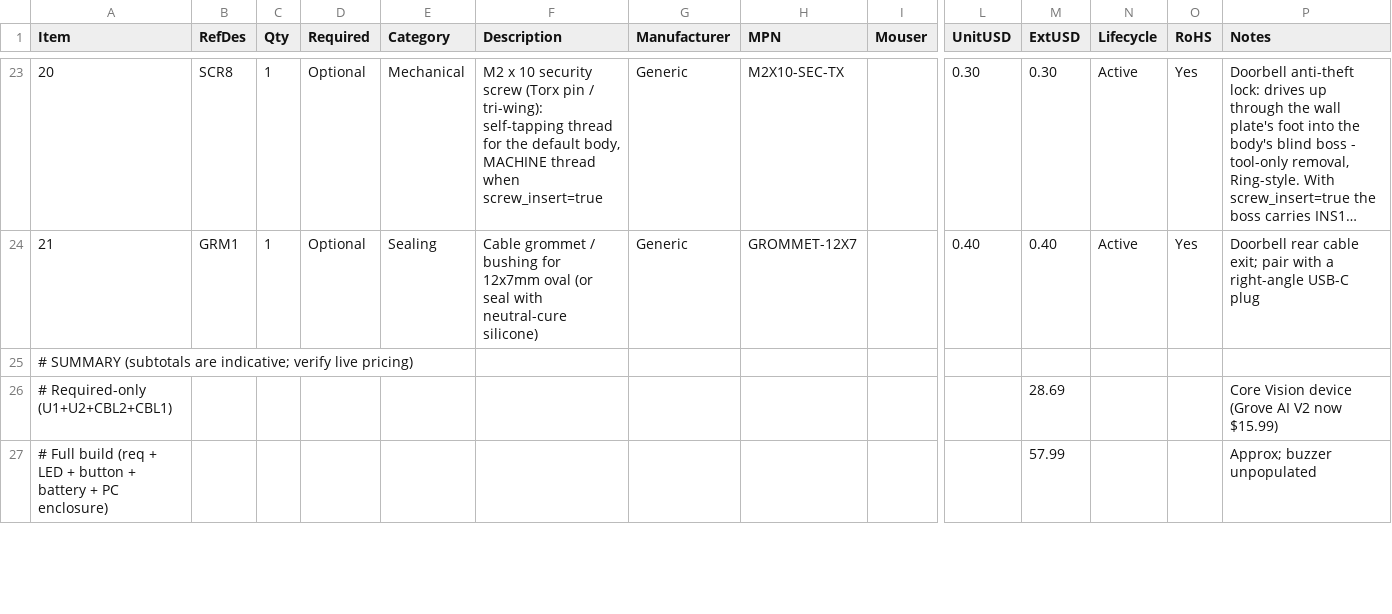
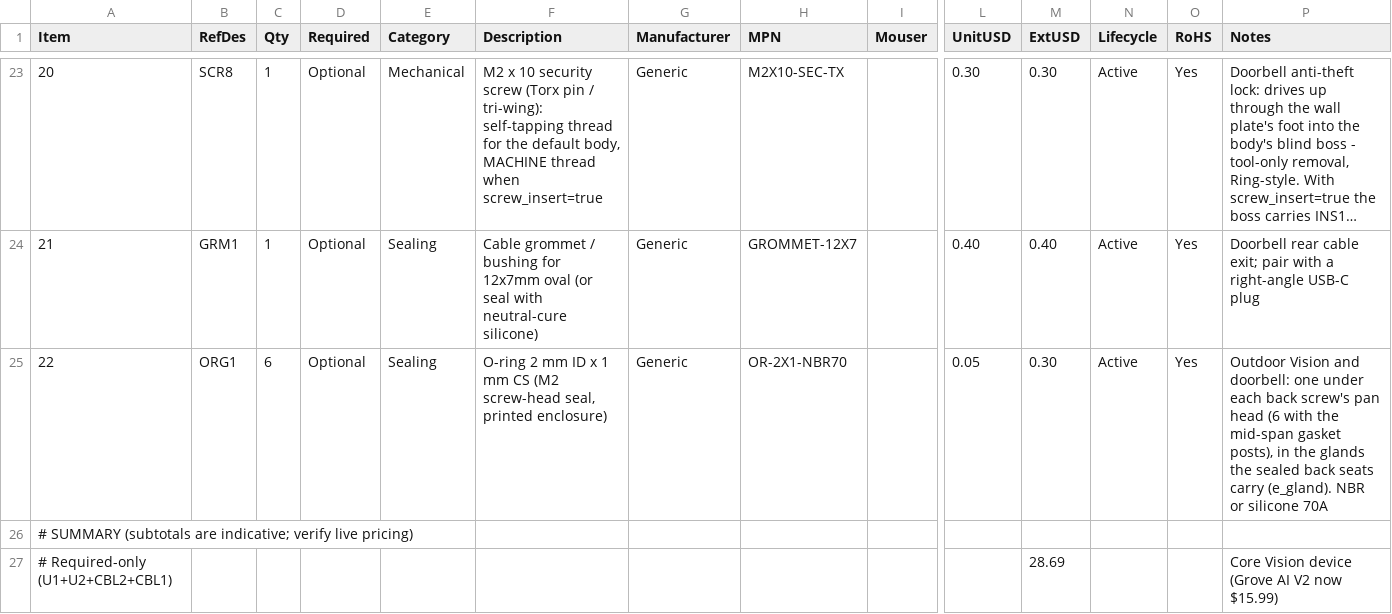
Before and after one commit to kmay89/securaCV, a CSV file: docs/hardware/bom_canary_vision.csv, drawn as a sheet; only a part is shown, gaps mark what is left out; the shorter side is filled out with more unchanged rows; long unchanged cells end in …; rows hold the shown columns only; the diff names each change by its address in the sheet, - before the commit and + after, or states it on an @@ line.

```diff
--- a/docs/hardware/bom_canary_vision.csv
+++ b/docs/hardware/bom_canary_vision.csv
+row 25: 22 | ORG1 | 6 | Optional | Sealing | O-ring 2 mm ID x 1 mm CS (M2 screw-head seal, printed enclosure) | Generic | OR-2X1-NBR70 |  | 0.05 | 0.30 | Active | Yes | Outdoor Vision and doorbell: one under each back screw's pan head (6 with the mid-span gasket posts), in the glands the sealed back seats carry (e_gland). NBR or silicone 70A
```
Also changed, not shown: docs/hardware/bom_canary_sense.csv, docs/hardware/bom_canary_wap.csv, 53 other files.
